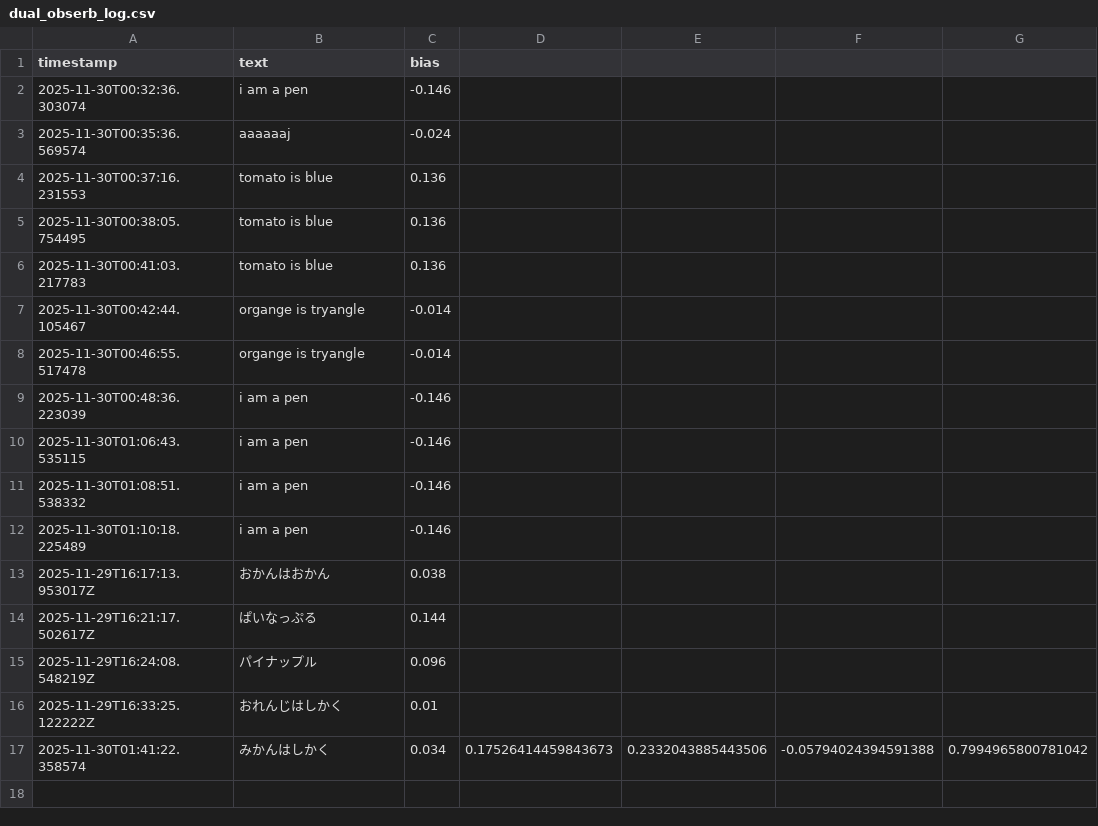
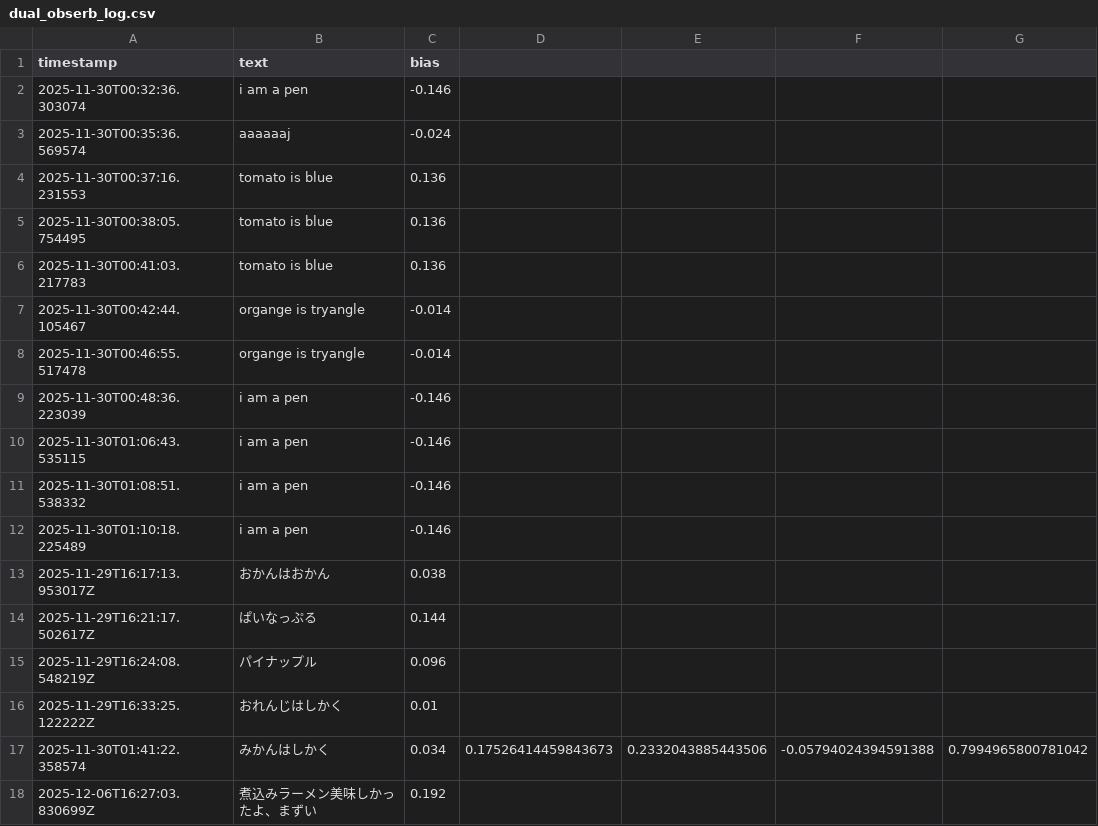
Before and after one commit to al1ce4869999999-ux/dual_obserb, a CSV file: dual_obserb_log.csv, drawn as a sheet; the diff names each change by its address in the sheet, - before the commit and + after, or states it on an @@ line.

Commit message:
dual_obserb log update

```diff
--- a/dual_obserb_log.csv
+++ b/dual_obserb_log.csv
+row 18: 2025-12-06T16:27:03.830699Z | 煮込みラーメン美味しかったよ、まずい | 0.192
```
